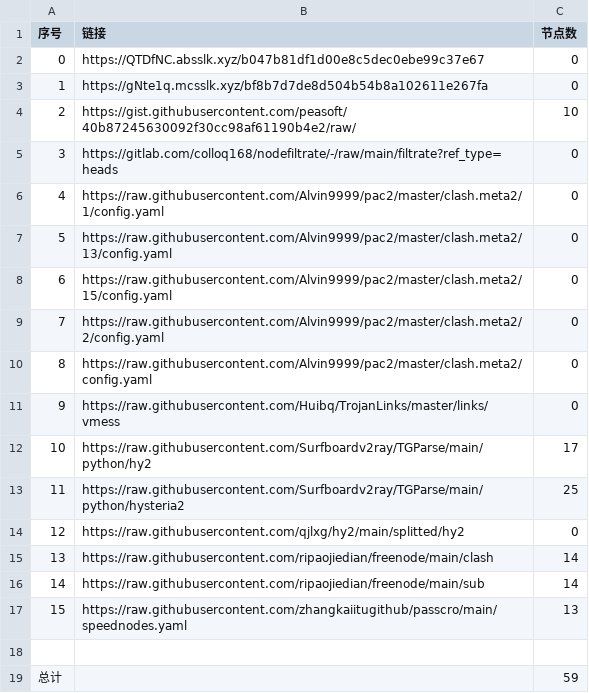
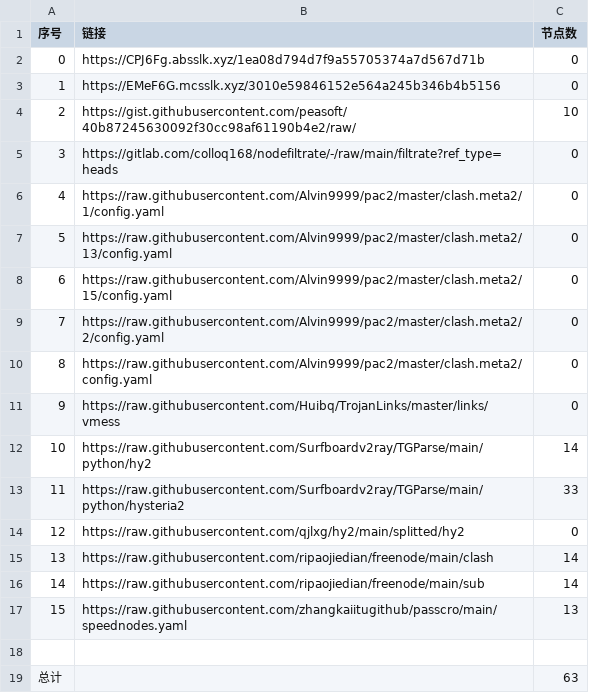
Before and after one commit to qiubei000/NoMoreWalls, a CSV file: list_result.csv, drawn as a sheet.

```diff
--- a/list_result.csv
+++ b/list_result.csv
@@ -1,4 +1,4 @@
 序号,链接,节点数
-0,https://QTDfNC.absslk.xyz/b047b81df1d00e8c5dec0ebe99c37e67,0
-1,https://gNte1q.mcsslk.xyz/bf8b7d7de8d504b54b8a102611e267fa,0
+0,https://CPJ6Fg.absslk.xyz/1ea08d794d7f9a55705374a7d567d71b,0
+1,https://EMeF6G.mcsslk.xyz/3010e59846152e564a245b346b4b5156,0
 2,https://gist.githubusercontent.com/peasoft/40b87245630092f30cc98af61190b4e2/raw/,10
@@ -11,4 +11,4 @@
 9,https://raw.githubusercontent.com/Huibq/TrojanLinks/master/links/vmess,0
-10,https://raw.githubusercontent.com/Surfboardv2ray/TGParse/main/python/hy2,17
-11,https://raw.githubusercontent.com/Surfboardv2ray/TGParse/main/python/hysteria2,25
+10,https://raw.githubusercontent.com/Surfboardv2ray/TGParse/main/python/hy2,14
+11,https://raw.githubusercontent.com/Surfboardv2ray/TGParse/main/python/hysteria2,33
 12,https://raw.githubusercontent.com/qjlxg/hy2/main/splitted/hy2,0
@@ -18,2 +18,2 @@
 
-总计,,59
+总计,,63
```
Also changed, not shown: 8 other files.
